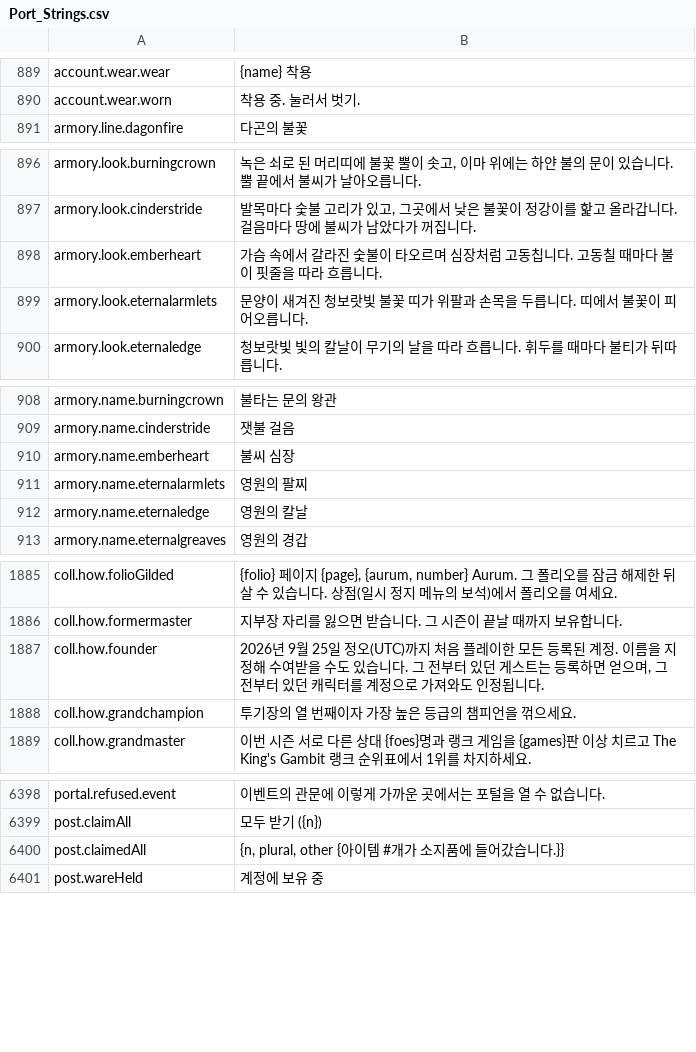
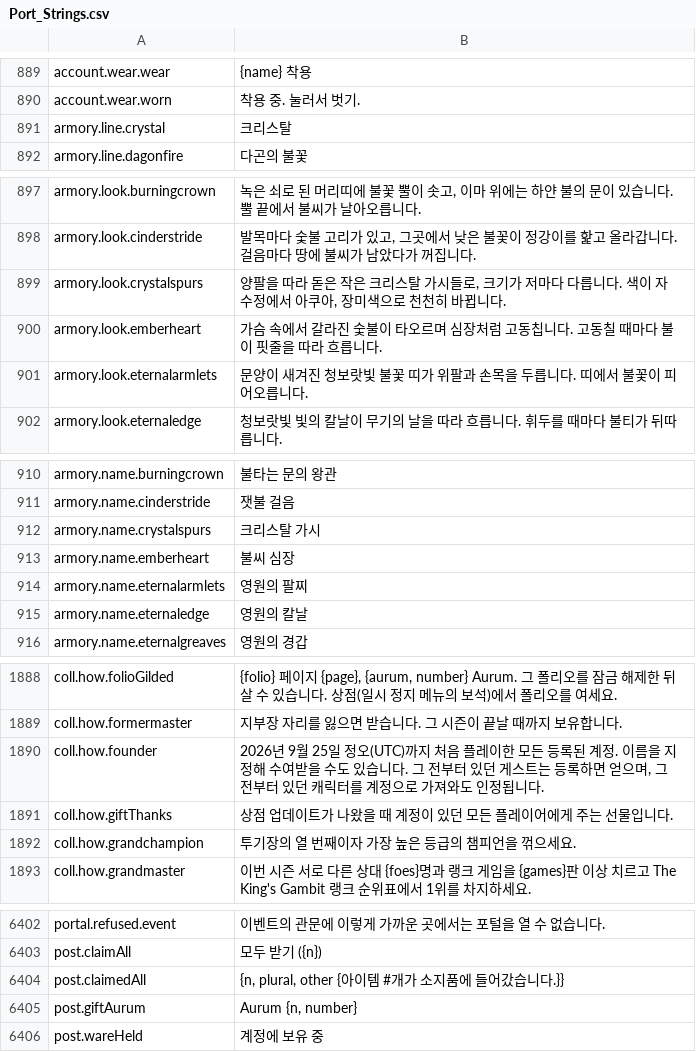
Before and after one commit to Lattymoy/daggerfall-js-source, a CSV file: locales/ko/Port_Strings.csv, drawn as a sheet; only a part is shown, gaps mark what is left out.

```diff
--- a/locales/ko/Port_Strings.csv
+++ b/locales/ko/Port_Strings.csv
@@ -890,2 +890,3 @@ account.wear.wear,"{name} 착용"
 account.wear.worn,"착용 중. 눌러서 벗기."
+armory.line.crystal,"크리스탈"
 armory.line.dagonfire,"다곤의 불꽃"
@@ -897,2 +898,3 @@ armory.look.burningcrown,"녹은 쇠로 된 머리띠에 불꽃 뿔이 솟고,
 armory.look.cinderstride,"발목마다 숯불 고리가 있고, 그곳에서 낮은 불꽃이 정강이를 핥고 올라갑니다. 걸음마다 땅에 불씨가 남았다가 꺼집니다."
+armory.look.crystalspurs,"양팔을 따라 돋은 작은 크리스탈 가시들로, 크기가 저마다 다릅니다. 색이 자수정에서 아쿠아, 장미색으로 천천히 바뀝니다."
 armory.look.emberheart,"가슴 속에서 갈라진 숯불이 타오르며 심장처럼 고동칩니다. 고동칠 때마다 불이 핏줄을 따라 흐릅니다."
@@ -909,2 +911,3 @@ armory.name.burningcrown,"불타는 문의 왕관"
 armory.name.cinderstride,"잿불 걸음"
+armory.name.crystalspurs,"크리스탈 가시"
 armory.name.emberheart,"불씨 심장"
@@ -1887,2 +1890,3 @@ coll.how.formermaster,"지부장 자리를 잃으면 받습니다. 그 시즌이
 coll.how.founder,"2026년 9월 25일 정오(UTC)까지 처음 플레이한 모든 등록된 계정. 이름을 지정해 수여받을 수도 있습니다. 그 전부터 있던 게스트는 등록하면 얻으며, 그 전부터 있던 캐릭터를 계정으로 가져와도 인정됩니다."
+coll.how.giftThanks,"상점 업데이트가 나왔을 때 계정이 있던 모든 플레이어에게 주는 선물입니다."
 coll.how.grandchampion,"투기장의 열 번째이자 가장 높은 등급의 챔피언을 꺾으세요."
@@ -6402,2 +6406,3 @@ post.claimAll,"모두 받기 ({n})"
 post.claimedAll,"{n, plural, other {아이템 #개가 소지품에 들어갔습니다.}}"
+post.giftAurum,"Aurum {n, number}"
 post.wareHeld,"계정에 보유 중"
```
Also changed, not shown: locales/bg/Port_Strings.csv, locales/es/Port_Strings.csv, 52 other files.
